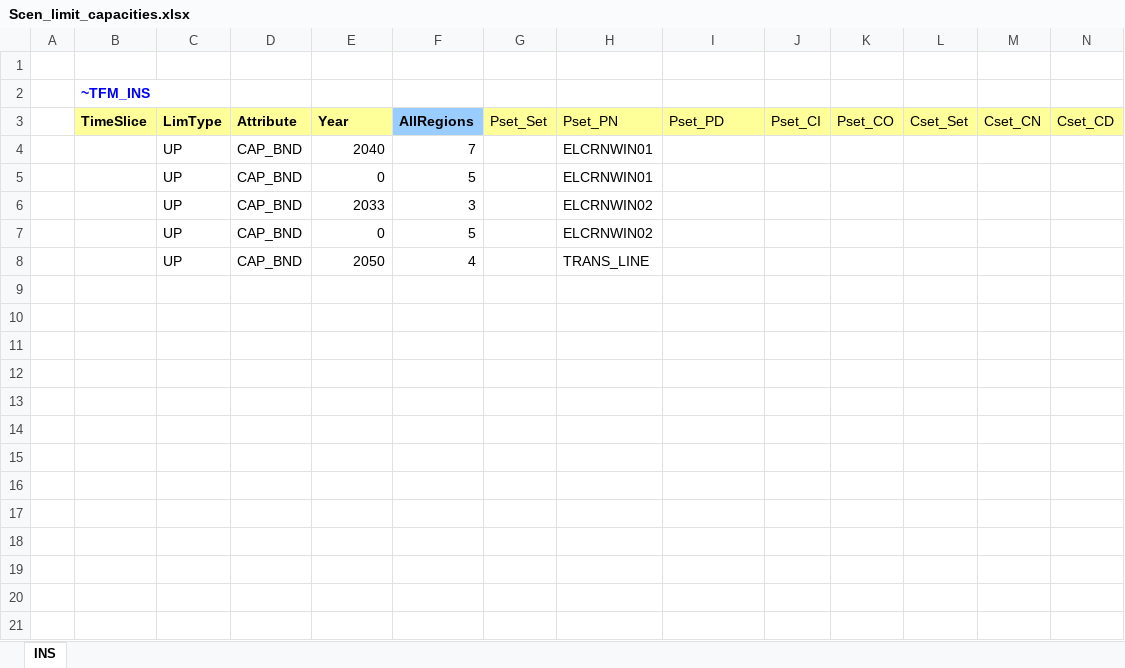
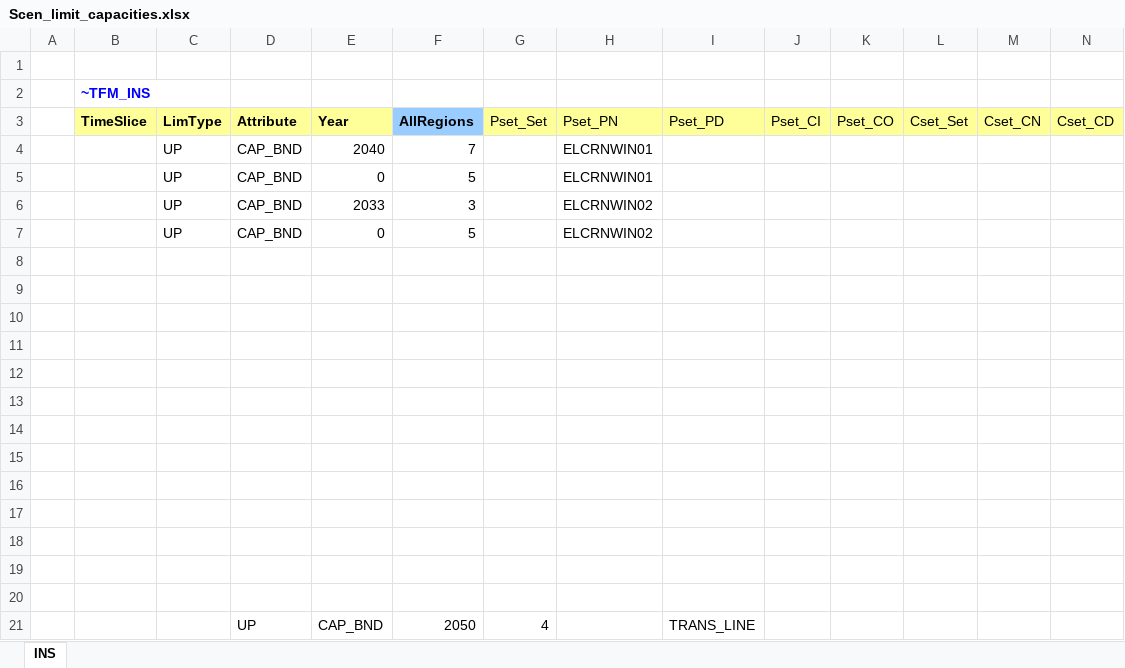
Before and after one commit to frangb99/Master-thesis-model-2, an Excel workbook: SuppXLS/Scen_limit_capacities.xlsx, sheet INS, drawn as a sheet; only a part is shown; values as stored, in another font and other column widths than the file's, no borders; rows hold the shown columns only; the diff names each change by its address in the sheet, - before the commit and + after, or states it on an @@ line.

Commit message:
Update Scen_limit_capacities.xlsx

```diff
--- a/SuppXLS/Scen_limit_capacities.xlsx (sheet INS)
+++ b/SuppXLS/Scen_limit_capacities.xlsx (sheet INS)
-row 8:  |  | UP | CAP_BND | 2050 | 4 |  | TRANS_LINE
+row 8: (empty)
-D21 (Attribute): (empty)
+D21 (Attribute): UP
-E21 (Year): (empty)
+E21 (Year): CAP_BND
-F21 (AllRegions): (empty)
+F21 (AllRegions): 2050
-G21 (Pset_Set): (empty)
+G21 (Pset_Set): 4
-I21 (Pset_PD): (empty)
+I21 (Pset_PD): TRANS_LINE
```
